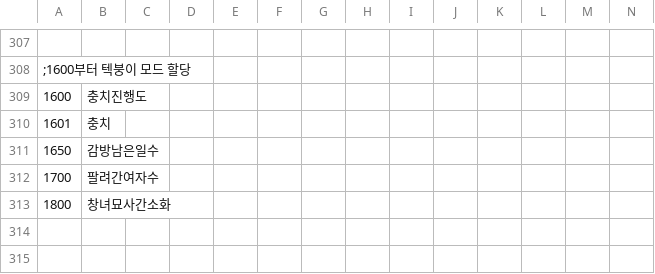
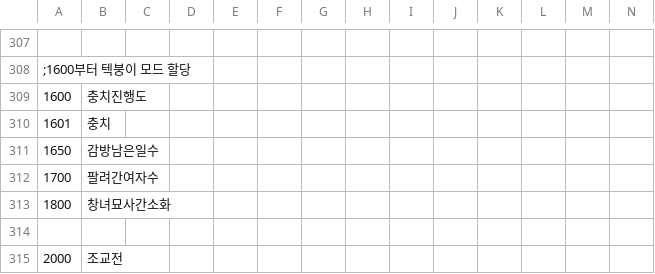
Before and after one commit to keisiki/TWKR-Textbung, a CSV file: CSV/FLAG.csv, drawn as a sheet; only a part is shown, gaps mark what is left out; rows hold the shown columns only; the diff names each change by its address in the sheet, - before the commit and + after, or states it on an @@ line.

```diff
--- a/CSV/FLAG.csv
+++ b/CSV/FLAG.csv
+row 314: (empty)
+row 315: 2000 | 조교전
```
Also changed, not shown: CSV/Talent.csv, 3 other files.
